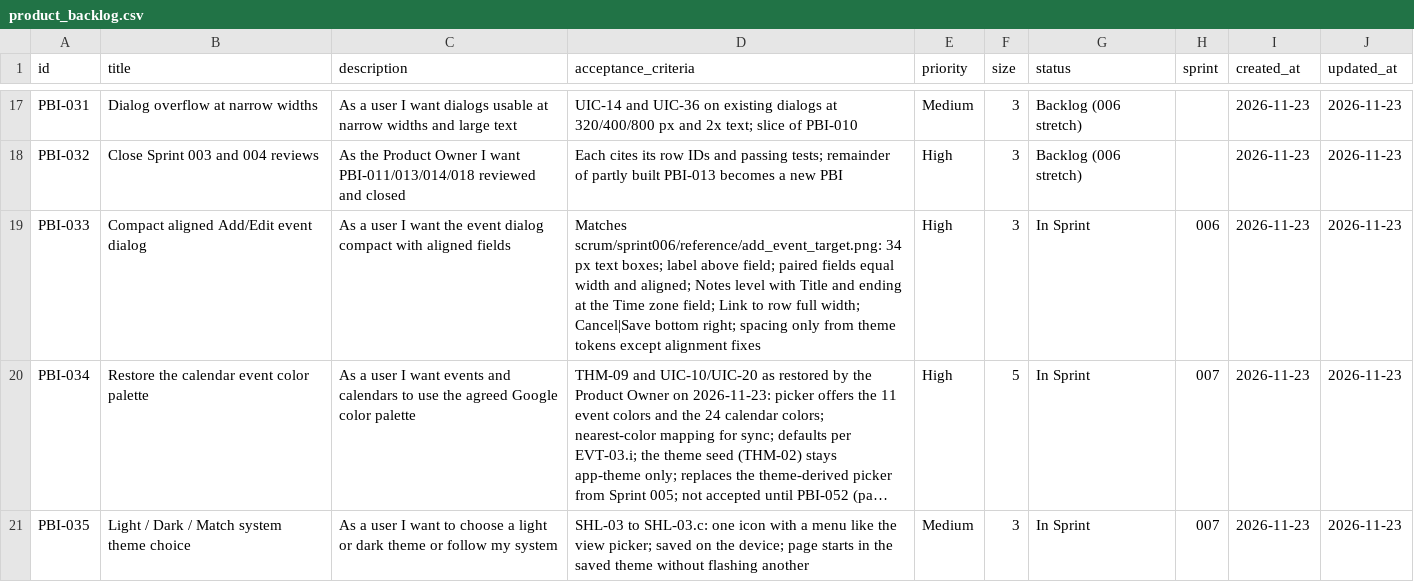
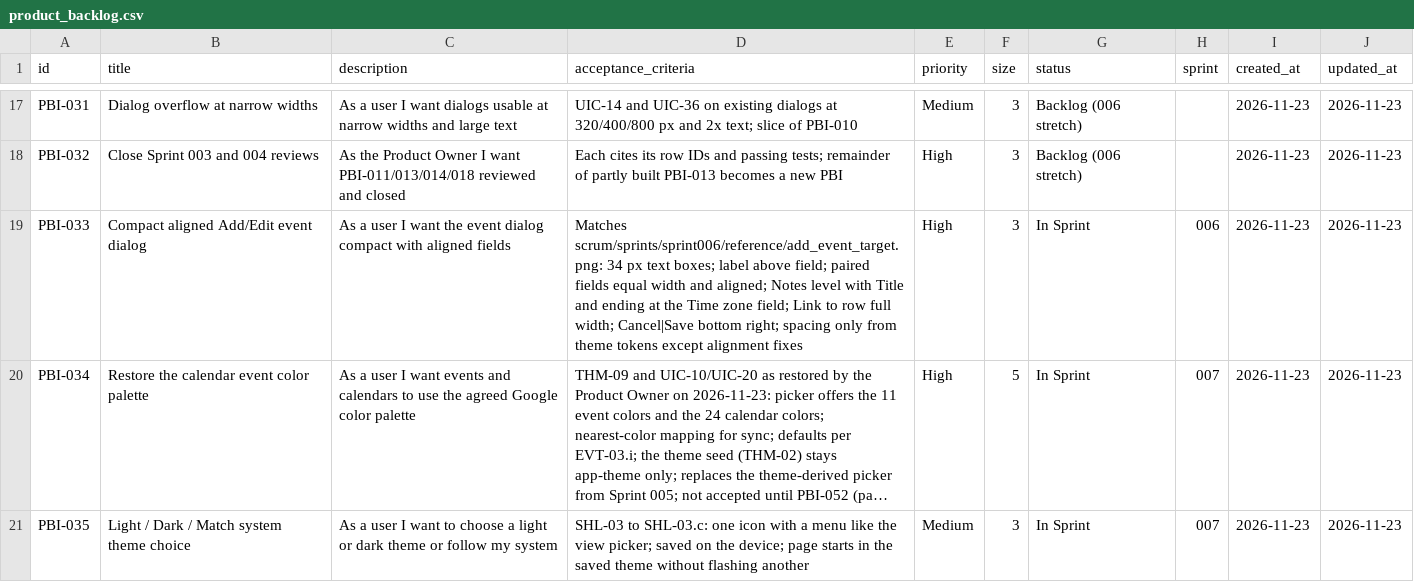
Before and after one commit to Uuugh/SuiteStream, a CSV file: scrum/product_backlog.csv, drawn as a sheet; only a part is shown, gaps mark what is left out; long unchanged cells end in …; the diff names each change by its address in the sheet, - before the commit and + after, or states it on an @@ line.

```diff
--- a/scrum/product_backlog.csv
+++ b/scrum/product_backlog.csv
-D19 (acceptance_criteria): Matches scrum/sprint006/reference/add_event_target.png: 34 px…
+D19 (acceptance_criteria): Matches scrum/sprints/sprint006/reference/add_event_target.png: 34 px…
```
Also changed, not shown: 58 other files.
